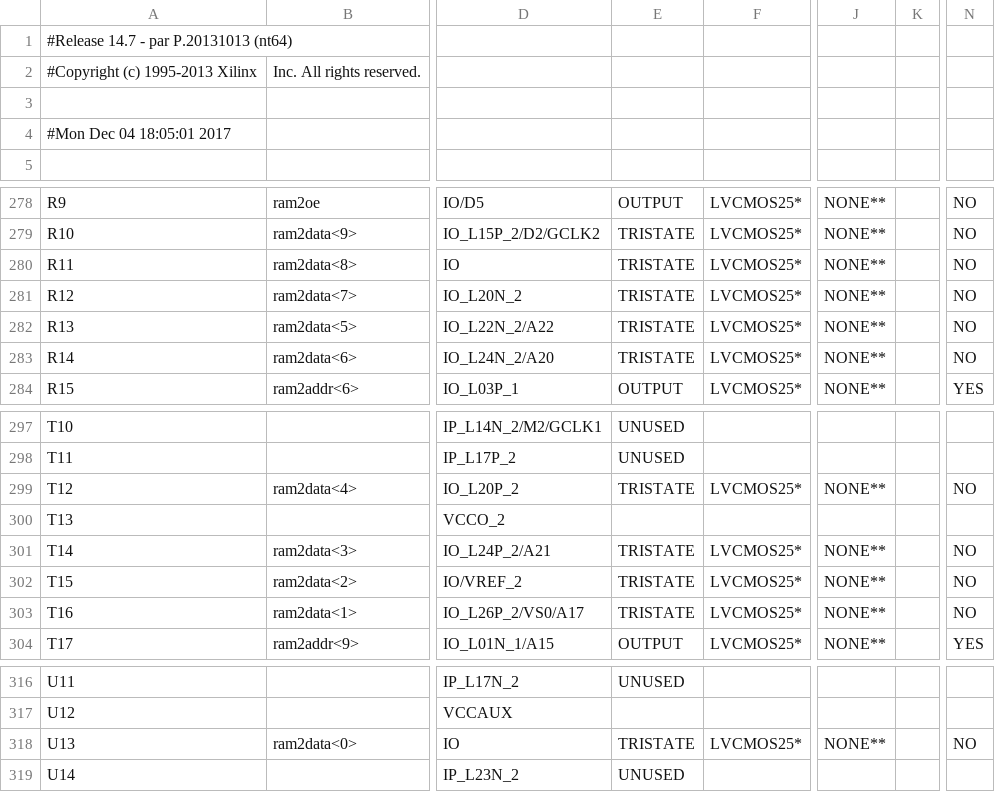
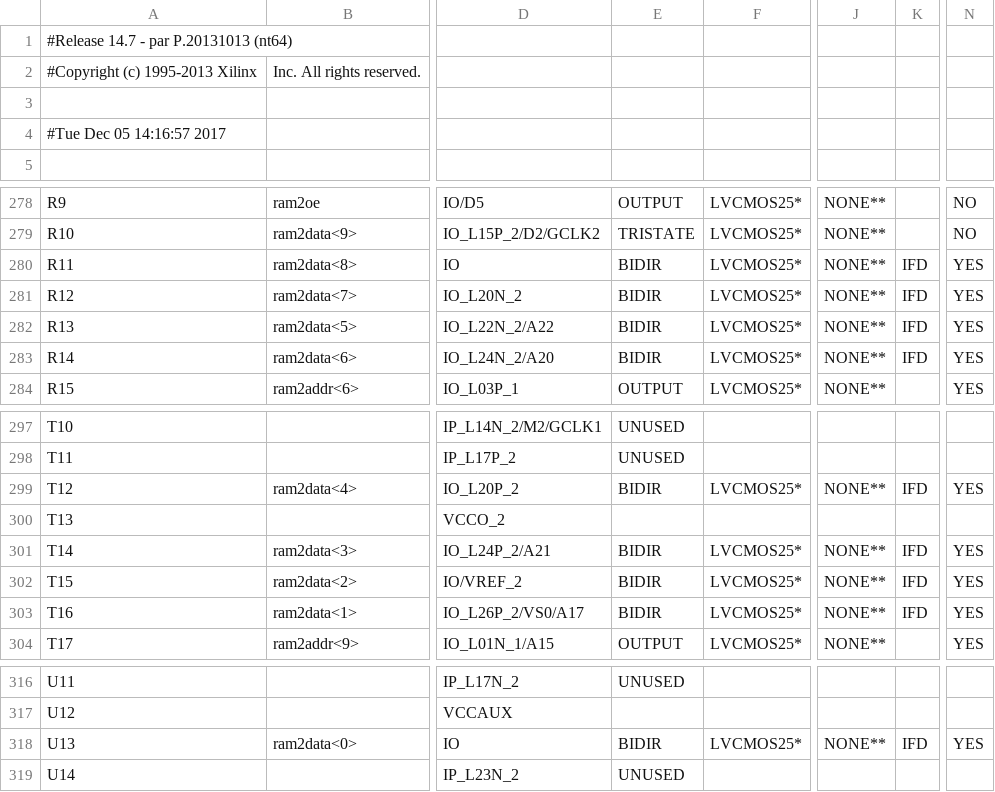
Before and after one commit to char-fish-after-lunch/cat-pad, a CSV file: cat_pad_pad.csv, drawn as a sheet; only a part is shown, gaps mark what is left out; the diff names each change by its address in the sheet, - before the commit and + after, or states it on an @@ line.

```diff
--- a/cat_pad_pad.csv
+++ b/cat_pad_pad.csv
-A4: #Mon Dec 04 18:05:01 2017
+A4: #Tue Dec 05 14:16:57 2017
-E280:E283: TRISTATE
+E280:E283: BIDIR
-K280:K283: (empty)
+K280:K283: IFD
-N280:N283: NO
+N280:N283: YES
-E299: TRISTATE
+E299: BIDIR
-K299: (empty)
+K299: IFD
-N299: NO
+N299: YES
-E301:E303: TRISTATE
+E301:E303: BIDIR
-K301:K303: (empty)
+K301:K303: IFD
-N301:N303: NO
+N301:N303: YES
-E318: TRISTATE
+E318: BIDIR
-K318: (empty)
+K318: IFD
-N318: NO
+N318: YES
```
Also changed, not shown: 10 other files.
